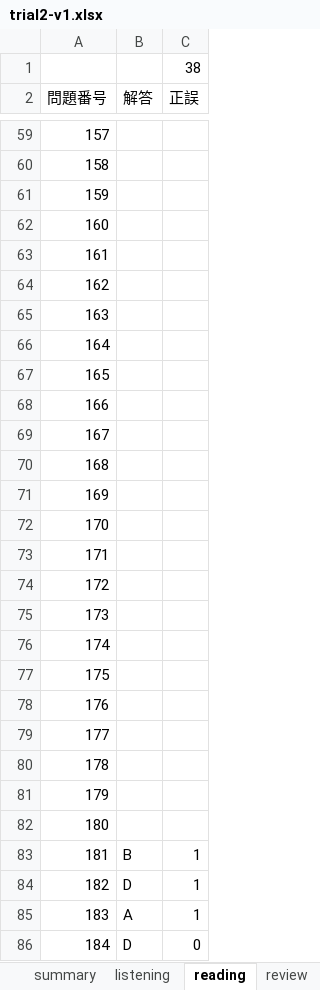
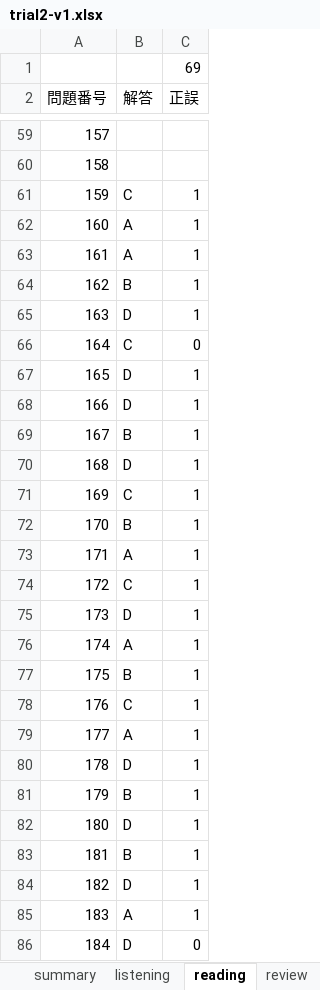
Before and after one commit to Shinichi0713/english-study, an Excel workbook: toeic-test-v5/trial2-v1.xlsx, sheet reading, drawn as a sheet; only a part is shown, gaps mark what is left out; values as stored, in another font and other column widths than the file's, no borders; the diff covers the shown part only; the diff names each change by its address in the sheet, - before the commit and + after, or states it on an @@ line.

```diff
--- a/toeic-test-v5/trial2-v1.xlsx (sheet reading)
+++ b/toeic-test-v5/trial2-v1.xlsx (sheet reading)
-C1 (正誤): 38
+C1 (正誤): 69
-B61 (解答): (empty)
+B61 (解答): C
-C61:C65 (正誤): (empty)
+C61:C65 (正誤): 1
-B62:B63 (解答): (empty)
+B62:B63 (解答): A
-B64 (解答): (empty)
+B64 (解答): B
-B65 (解答): (empty)
+B65 (解答): D
-B66 (解答): (empty)
+B66 (解答): C
-C66 (正誤): (empty)
+C66 (正誤): 0
-B67:B68 (解答): (empty)
+B67:B68 (解答): D
-C67:C82 (正誤): (empty)
+C67:C82 (正誤): 1
-B69 (解答): (empty)
+B69 (解答): B
-B70 (解答): (empty)
+B70 (解答): D
-B71 (解答): (empty)
+B71 (解答): C
-B72 (解答): (empty)
+B72 (解答): B
-B73 (解答): (empty)
+B73 (解答): A
-B74 (解答): (empty)
+B74 (解答): C
-B75 (解答): (empty)
+B75 (解答): D
-B76 (解答): (empty)
+B76 (解答): A
-B77 (解答): (empty)
+B77 (解答): B
-B78 (解答): (empty)
+B78 (解答): C
-B79 (解答): (empty)
+B79 (解答): A
-B80 (解答): (empty)
+B80 (解答): D
-B81 (解答): (empty)
+B81 (解答): B
-B82 (解答): (empty)
+B82 (解答): D
```
Also changed, not shown: 20 edited cells elsewhere in this sheet, sheet listening, sheet summary.
